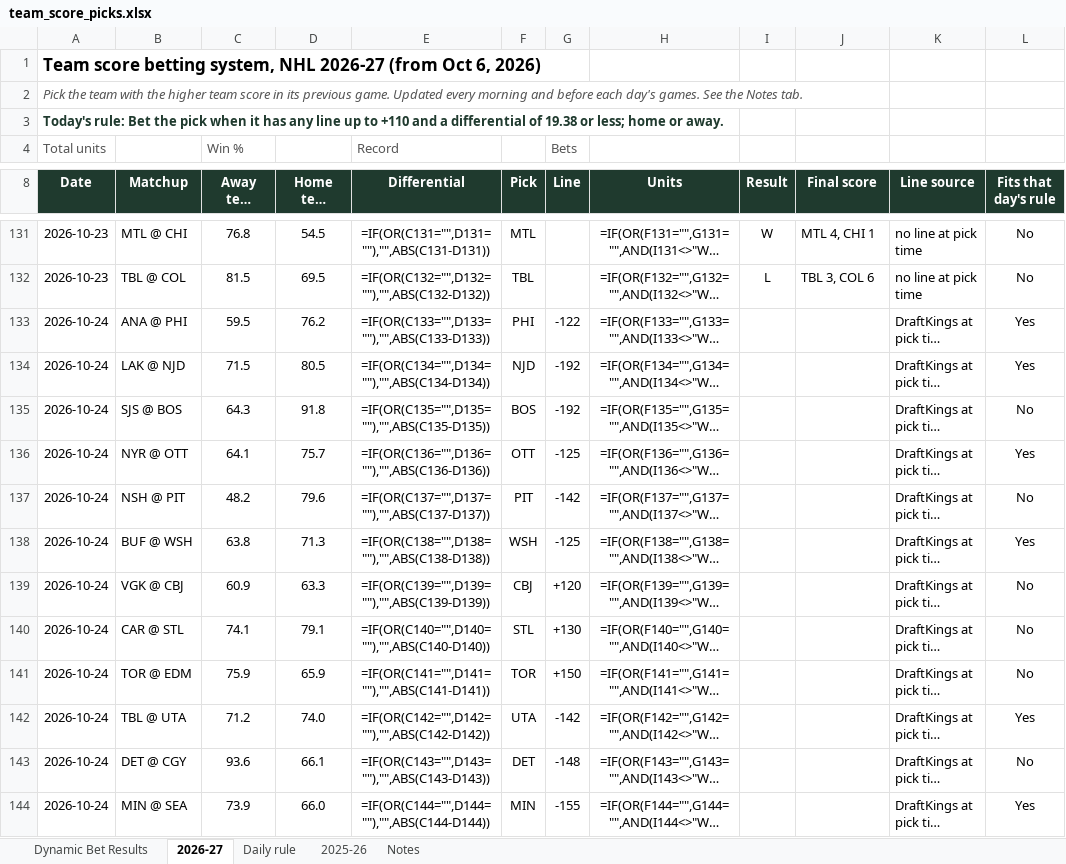
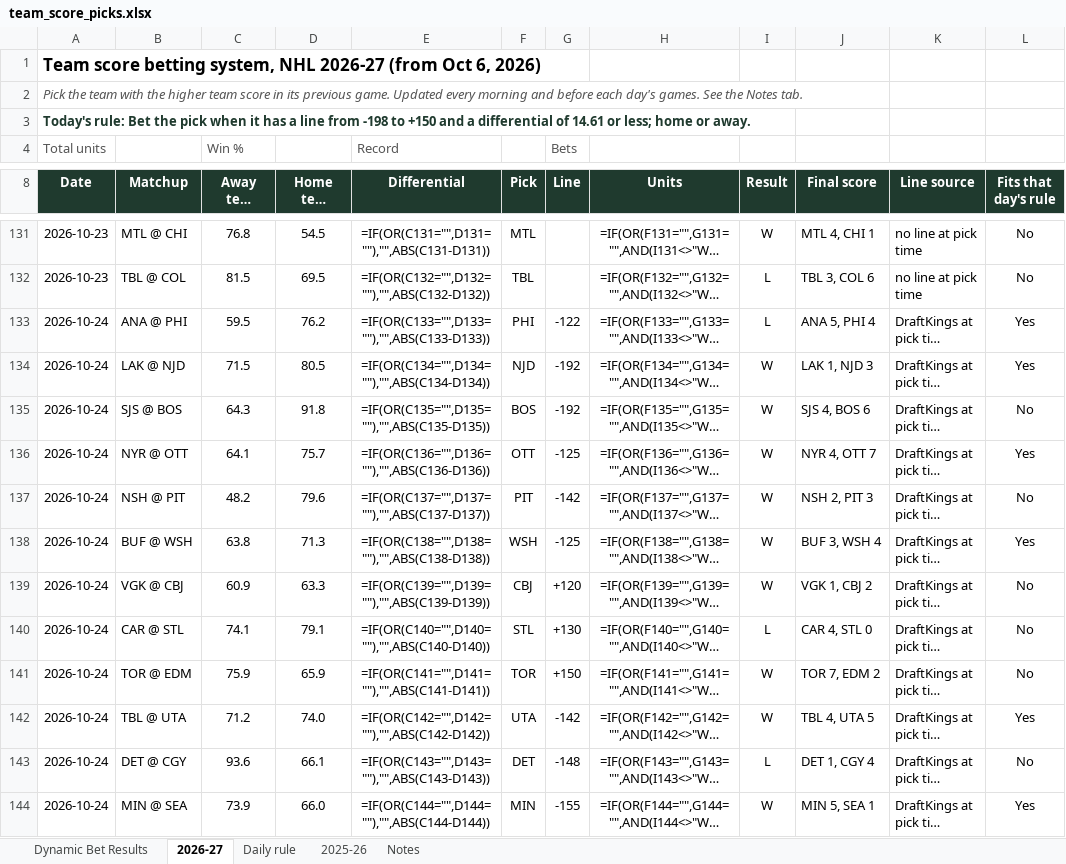
Before and after one commit to starsviz/starsviz.github.io, an Excel workbook: team_score_picks.xlsx, sheet 2026-27, drawn as a sheet; only a part is shown, gaps mark what is left out; long unchanged cells end in …; values as stored, in another font and other column widths than the file's, no borders; formulas without a stored value are shown as written; conditional formats not drawn; the diff names each change by its address in the sheet, - before the commit and + after, or states it on an @@ line.

```diff
--- a/team_score_picks.xlsx (sheet 2026-27)
+++ b/team_score_picks.xlsx (sheet 2026-27)
-A3 (Date): …it has any line up to +110 and a differential of 19.38 or less;…
+A3 (Date): …it has a line from -198 to +150 and a differential of 14.61 or less;…
-I133 (Result): (empty)
+I133 (Result): L
-J133 (Final score): (empty)
+J133 (Final score): ANA 5, PHI 4
-I134:I139 (Result): (empty)
+I134:I139 (Result): W
-J134 (Final score): (empty)
+J134 (Final score): LAK 1, NJD 3
-J135 (Final score): (empty)
+J135 (Final score): SJS 4, BOS 6
-J136 (Final score): (empty)
+J136 (Final score): NYR 4, OTT 7
-J137 (Final score): (empty)
+J137 (Final score): NSH 2, PIT 3
-J138 (Final score): (empty)
+J138 (Final score): BUF 3, WSH 4
-J139 (Final score): (empty)
+J139 (Final score): VGK 1, CBJ 2
-I140 (Result): (empty)
+I140 (Result): L
-J140 (Final score): (empty)
+J140 (Final score): CAR 4, STL 0
-I141:I142 (Result): (empty)
+I141:I142 (Result): W
-J141 (Final score): (empty)
+J141 (Final score): TOR 7, EDM 2
-J142 (Final score): (empty)
+J142 (Final score): TBL 4, UTA 5
-I143 (Result): (empty)
+I143 (Result): L
-J143 (Final score): (empty)
+J143 (Final score): DET 1, CGY 4
-I144 (Result): (empty)
+I144 (Result): W
-J144 (Final score): (empty)
+J144 (Final score): MIN 5, SEA 1
```
Also changed, not shown: sheet Dynamic Bet Results, sheet Daily rule, sheet Notes, 3 other files.
